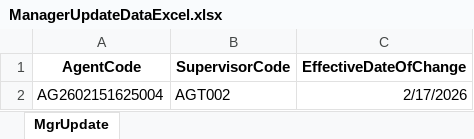
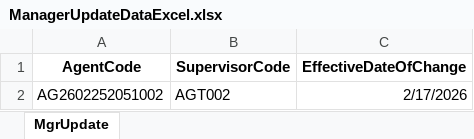
Before and after one commit to vishalkhedkar533/hms, an Excel workbook: Jobs/Tasks/FileProcess/ManagerUpdateDataExcel.xlsx, sheet MgrUpdate, drawn as a sheet; values as stored, in another font and other column widths than the file's, no borders; the diff names each change by its address in the sheet, - before the commit and + after, or states it on an @@ line.

```diff
--- a/Jobs/Tasks/FileProcess/ManagerUpdateDataExcel.xlsx (sheet MgrUpdate)
+++ b/Jobs/Tasks/FileProcess/ManagerUpdateDataExcel.xlsx (sheet MgrUpdate)
-A2 (AgentCode): AG2602151625004
+A2 (AgentCode): AG2602252051002
```
Also changed, not shown: 3 other files.
